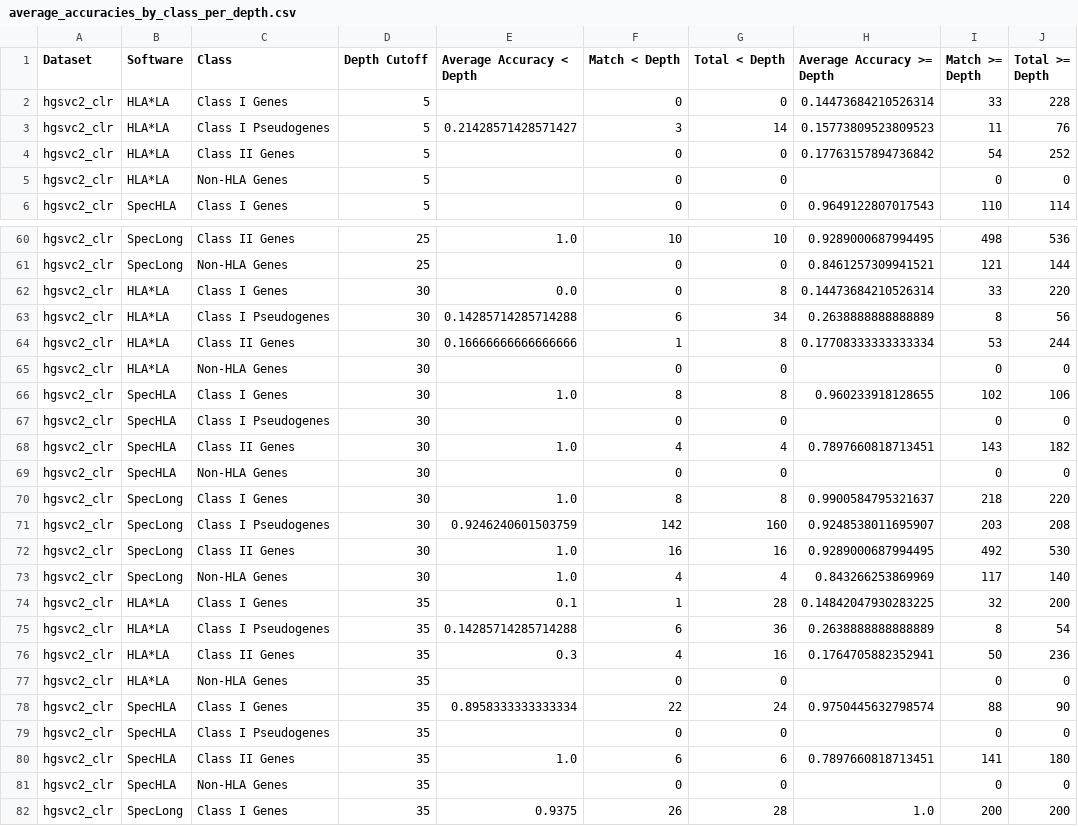
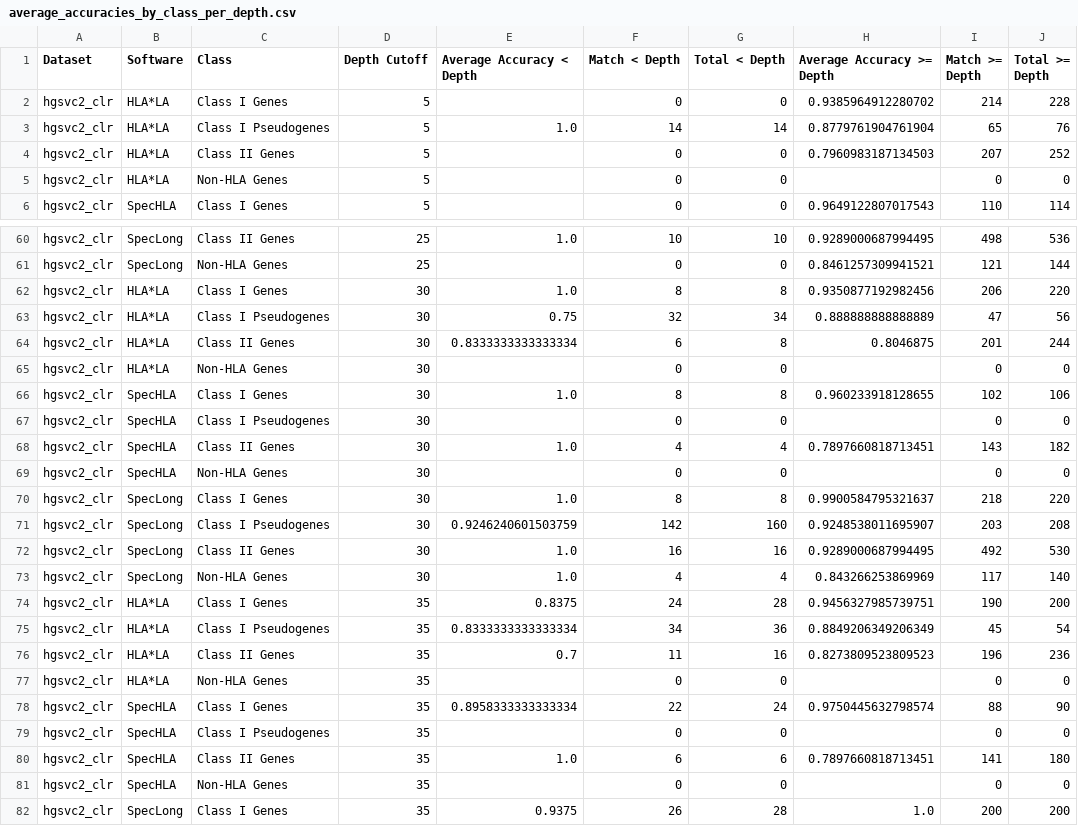
Before and after one commit to deepomicslab/SpecImmune, a CSV file: evaluation/overview/average_accuracies_by_class_per_depth.csv, drawn as a sheet; only a part is shown, gaps mark what is left out; the diff covers the shown part only.

```diff
--- a/evaluation/overview/average_accuracies_by_class_per_depth.csv
+++ b/evaluation/overview/average_accuracies_by_class_per_depth.csv
@@ -1,5 +1,5 @@
 Dataset,Software,Class,Depth Cutoff,Average Accuracy < Depth,Match < Depth,Total < Depth,Average Accuracy >= Depth,Match >= Depth,Total >= Depth
-hgsvc2_clr,HLA*LA,Class I Genes,5,,0,0,0.14473684210526314,33,228
-hgsvc2_clr,HLA*LA,Class I Pseudogenes,5,0.21428571428571427,3,14,0.15773809523809523,11,76
-hgsvc2_clr,HLA*LA,Class II Genes,5,,0,0,0.17763157894736842,54,252
+hgsvc2_clr,HLA*LA,Class I Genes,5,,0,0,0.9385964912280702,214,228
+hgsvc2_clr,HLA*LA,Class I Pseudogenes,5,1.0,14,14,0.8779761904761904,65,76
+hgsvc2_clr,HLA*LA,Class II Genes,5,,0,0,0.7960983187134503,207,252
 hgsvc2_clr,HLA*LA,Non-HLA Genes,5,,0,0,,0,0
@@ -61,5 +61,5 @@ hgsvc2_clr,SpecLong,Class II Genes,25,1.0,10,10,0.9289000687994495,498,536
 hgsvc2_clr,SpecLong,Non-HLA Genes,25,,0,0,0.8461257309941521,121,144
-hgsvc2_clr,HLA*LA,Class I Genes,30,0.0,0,8,0.14473684210526314,33,220
-hgsvc2_clr,HLA*LA,Class I Pseudogenes,30,0.14285714285714288,6,34,0.2638888888888889,8,56
-hgsvc2_clr,HLA*LA,Class II Genes,30,0.16666666666666666,1,8,0.17708333333333334,53,244
+hgsvc2_clr,HLA*LA,Class I Genes,30,1.0,8,8,0.9350877192982456,206,220
+hgsvc2_clr,HLA*LA,Class I Pseudogenes,30,0.75,32,34,0.888888888888889,47,56
+hgsvc2_clr,HLA*LA,Class II Genes,30,0.8333333333333334,6,8,0.8046875,201,244
 hgsvc2_clr,HLA*LA,Non-HLA Genes,30,,0,0,,0,0
@@ -73,5 +73,5 @@ hgsvc2_clr,SpecLong,Class II Genes,30,1.0,16,16,0.9289000687994495,492,530
 hgsvc2_clr,SpecLong,Non-HLA Genes,30,1.0,4,4,0.843266253869969,117,140
-hgsvc2_clr,HLA*LA,Class I Genes,35,0.1,1,28,0.14842047930283225,32,200
-hgsvc2_clr,HLA*LA,Class I Pseudogenes,35,0.14285714285714288,6,36,0.2638888888888889,8,54
-hgsvc2_clr,HLA*LA,Class II Genes,35,0.3,4,16,0.1764705882352941,50,236
+hgsvc2_clr,HLA*LA,Class I Genes,35,0.8375,24,28,0.9456327985739751,190,200
+hgsvc2_clr,HLA*LA,Class I Pseudogenes,35,0.8333333333333334,34,36,0.8849206349206349,45,54
+hgsvc2_clr,HLA*LA,Class II Genes,35,0.7,11,16,0.8273809523809523,196,236
 hgsvc2_clr,HLA*LA,Non-HLA Genes,35,,0,0,,0,0
```
Also changed, not shown: 72 edited cells elsewhere in this file, 37 other files.
